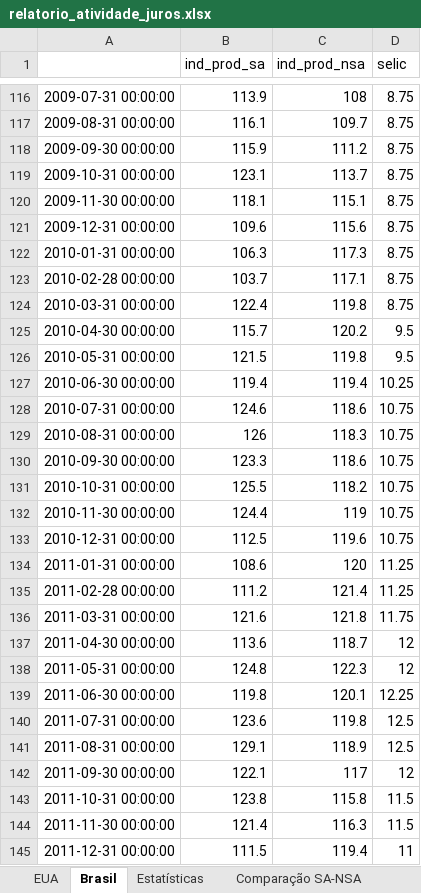
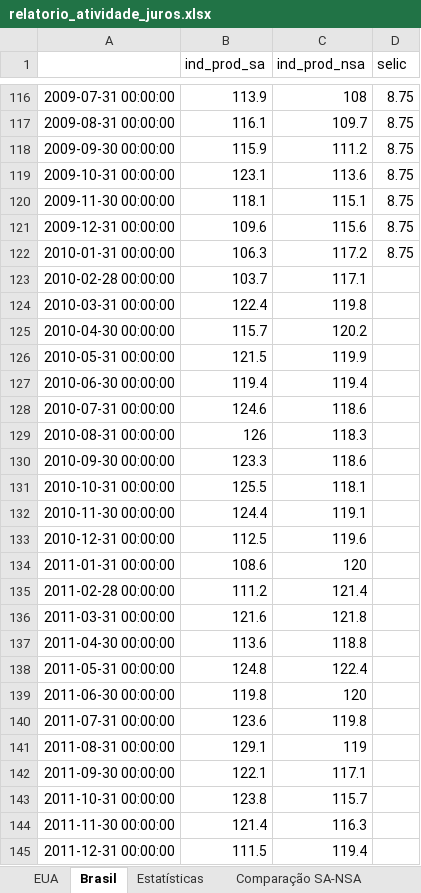
Before and after one commit to heitsikzin-bit/relatorio-atividade-juros, an Excel workbook: relatorio_atividade_juros.xlsx, sheet Brasil, drawn as a sheet; only a part is shown, gaps mark what is left out; values as stored, in another font and other column widths than the file's, no borders; the diff covers the shown part only; the diff names each change by its address in the sheet, - before the commit and + after, or states it on an @@ line.

```diff
--- a/relatorio_atividade_juros.xlsx (sheet Brasil)
+++ b/relatorio_atividade_juros.xlsx (sheet Brasil)
-C119 (ind_prod_nsa): 113.7
+C119 (ind_prod_nsa): 113.6
-C122 (ind_prod_nsa): 117.3
+C122 (ind_prod_nsa): 117.2
-D123:D124 (selic): 8.75
+D123:D124 (selic): (empty)
-D125:D126 (selic): 9.5
+D125:D126 (selic): (empty)
-C126 (ind_prod_nsa): 119.8
+C126 (ind_prod_nsa): 119.9
-D127 (selic): 10.25
+D127 (selic): (empty)
-D128:D133 (selic): 10.75
+D128:D133 (selic): (empty)
-C131 (ind_prod_nsa): 118.2
+C131 (ind_prod_nsa): 118.1
-C132 (ind_prod_nsa): 119
+C132 (ind_prod_nsa): 119.1
-D134:D135 (selic): 11.25
+D134:D135 (selic): (empty)
-D136 (selic): 11.75
+D136 (selic): (empty)
-C137 (ind_prod_nsa): 118.7
+C137 (ind_prod_nsa): 118.8
-D137:D138 (selic): 12
+D137:D138 (selic): (empty)
-C138 (ind_prod_nsa): 122.3
+C138 (ind_prod_nsa): 122.4
-C139 (ind_prod_nsa): 120.1
+C139 (ind_prod_nsa): 120
-D139 (selic): 12.25
+D139 (selic): (empty)
-D140:D141 (selic): 12.5
+D140:D141 (selic): (empty)
-C141 (ind_prod_nsa): 118.9
+C141 (ind_prod_nsa): 119
-C142 (ind_prod_nsa): 117
+C142 (ind_prod_nsa): 117.1
-D142 (selic): 12
+D142 (selic): (empty)
-C143 (ind_prod_nsa): 115.8
+C143 (ind_prod_nsa): 115.7
-D143:D144 (selic): 11.5
+D143:D144 (selic): (empty)
-D145 (selic): 11
+D145 (selic): (empty)
```
Also changed, not shown: 1 added row and 182 edited cells elsewhere in this sheet, sheet Estatísticas, sheet EUA, sheet Comparação SA-NSA, 5 other files.
